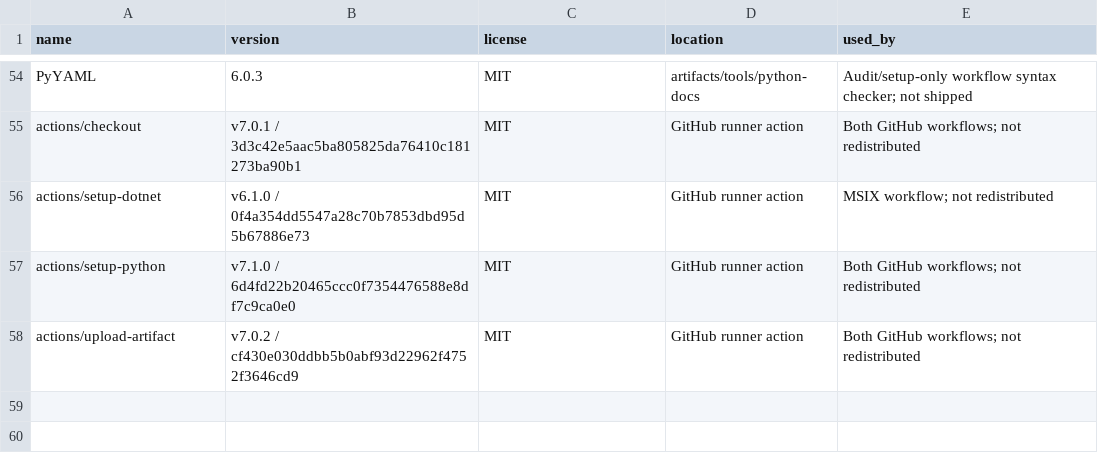
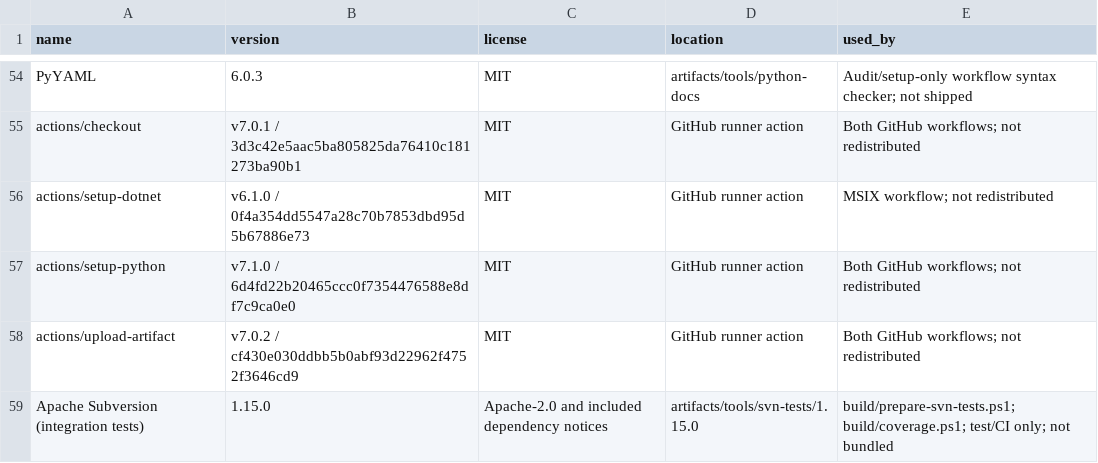
Before and after one commit to bugtesterdani/Testumgebung, a CSV file: docs/licensing/tools.csv, drawn as a sheet; only a part is shown, gaps mark what is left out; the diff names each change by its address in the sheet, - before the commit and + after, or states it on an @@ line.

```diff
--- a/docs/licensing/tools.csv
+++ b/docs/licensing/tools.csv
+row 59: Apache Subversion (integration tests) | 1.15.0 | Apache-2.0 and included dependency notices | artifacts/tools/svn-tests/1.15.0 | build/prepare-svn-tests.ps1; build/coverage.ps1; test/CI only; not bundled
```
Also changed, not shown: docs/licensing/license-files.csv, 20 other files.
